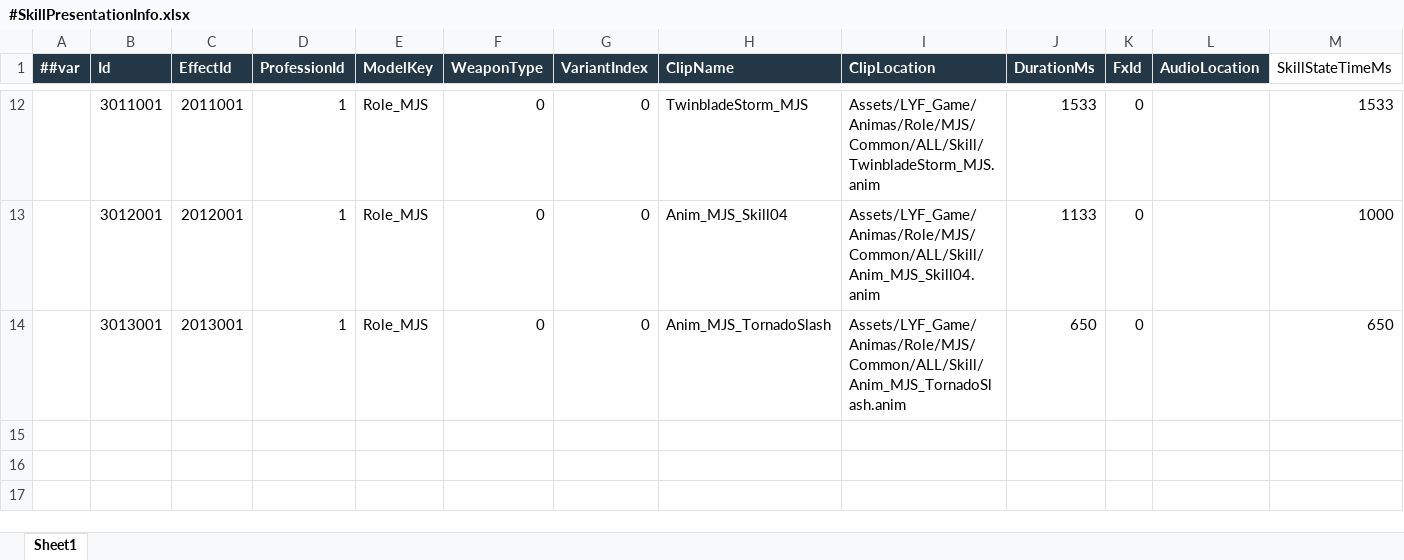
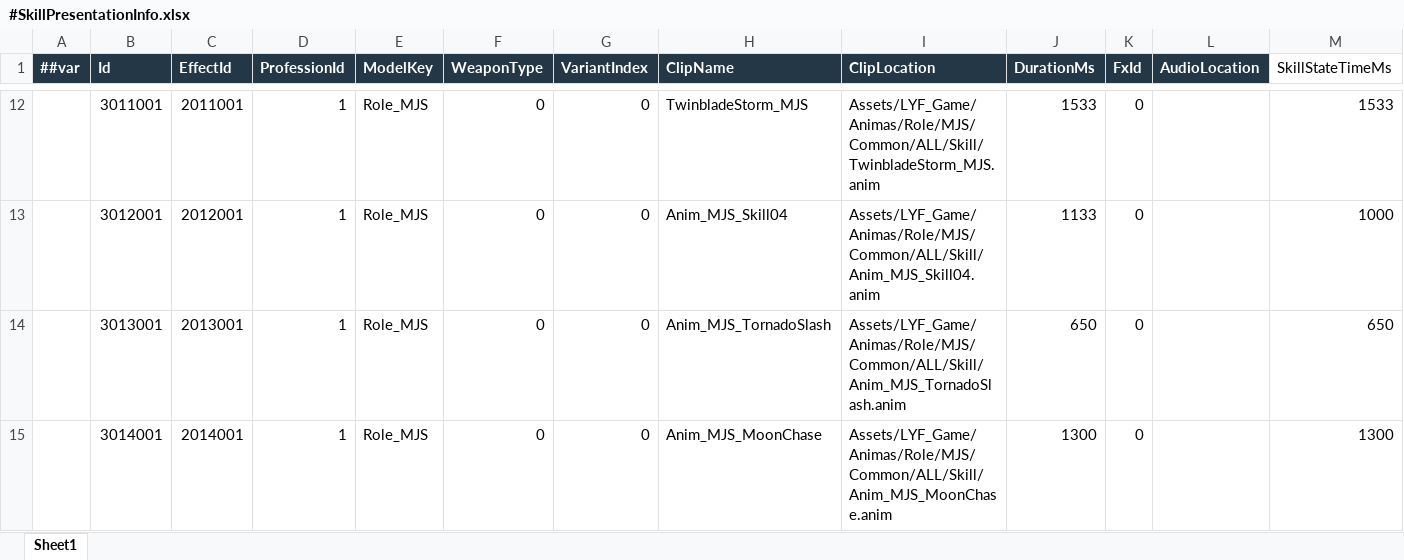
Before and after one commit to LiuXiaoBinger/MMORPG__TANMING, an Excel workbook: Luaban/MiniTemplate/Datas/#SkillPresentationInfo.xlsx, sheet Sheet1, drawn as a sheet; only a part is shown, gaps mark what is left out; values as stored, in another font and other column widths than the file's, no borders; the diff names each change by its address in the sheet, - before the commit and + after, or states it on an @@ line.

```diff
--- a/Luaban/MiniTemplate/Datas/#SkillPresentationInfo.xlsx (sheet Sheet1)
+++ b/Luaban/MiniTemplate/Datas/#SkillPresentationInfo.xlsx (sheet Sheet1)
+row 15:  | 3014001 | 2014001 | 1 | Role_MJS | 0 | 0 | Anim_MJS_MoonChase | Assets/LYF_Game/Animas/Role/MJS/Common/ALL/Skill/Anim_MJS_MoonChase.anim | 1300 | 0 |  | 1300
```
Also changed, not shown: Luaban/MiniTemplate/Datas/#SkillEffectInfo.xlsx, Luaban/MiniTemplate/Datas/#SkillInfo.xlsx, 29 other files.
